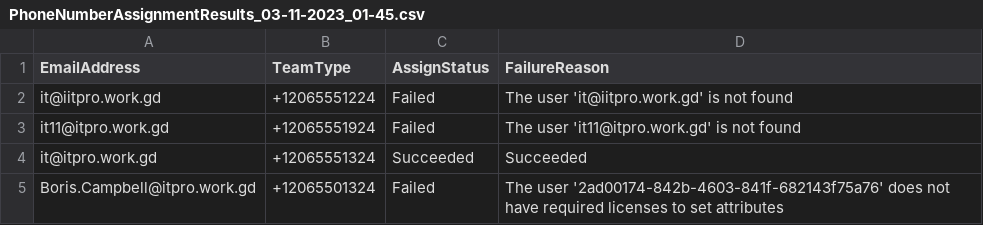
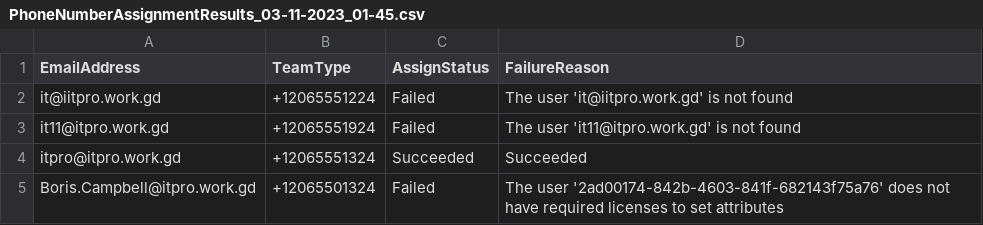
Before and after one commit to Nhyiraba/TeamsBulkNumberAssignment, a CSV file: PhoneNumberAssignmentResults_03-11-2023_01-45.csv, drawn as a sheet.

Commit message:
Update PhoneNumberAssignmentResults_03-11-2023_01-45.csv

```diff
--- a/PhoneNumberAssignmentResults_03-11-2023_01-45.csv
+++ b/PhoneNumberAssignmentResults_03-11-2023_01-45.csv
@@ -3,3 +3,3 @@
 "it11@itpro.work.gd","+12065551924","Failed","The user 'it11@itpro.work.gd' is not found"
-"it@itpro.work.gd","+12065551324","Succeeded","Succeeded"
+"itpro@itpro.work.gd","+12065551324","Succeeded","Succeeded"
 "Boris.Campbell@itpro.work.gd","+12065501324","Failed","The user '2ad00174-842b-4603-841f-682143f75a76' does not have required licenses to set attributes"
```
